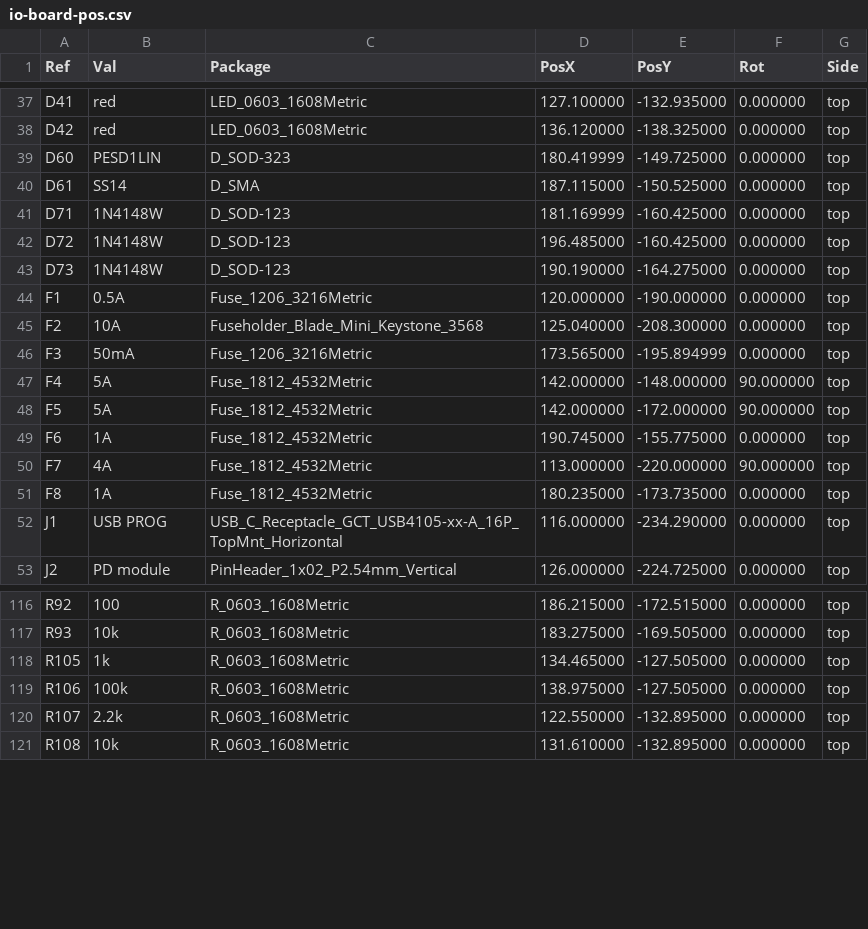
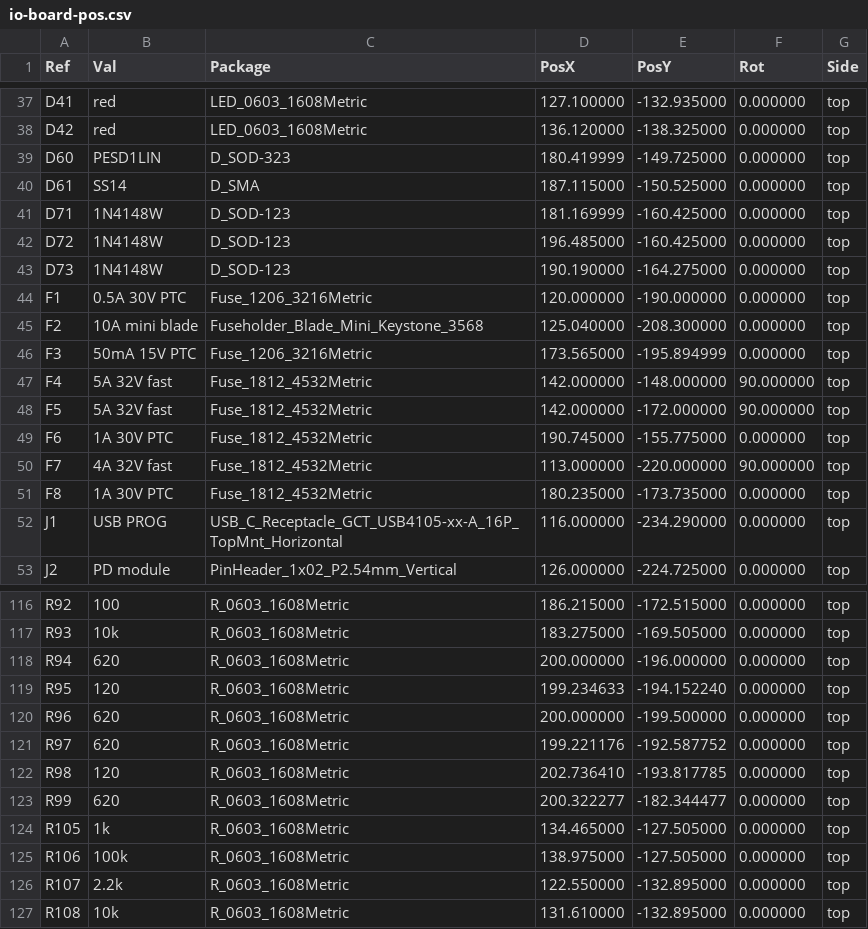
Before and after one commit to mich-crypto/Venusosmods, a CSV file: hardware/io-board/fab/io-board-pos.csv, drawn as a sheet; only a part is shown, gaps mark what is left out.

```diff
--- a/hardware/io-board/fab/io-board-pos.csv
+++ b/hardware/io-board/fab/io-board-pos.csv
@@ -43,10 +43,10 @@ Ref,Val,Package,PosX,PosY,Rot,Side
 "D73","1N4148W","D_SOD-123",190.190000,-164.275000,0.000000,top
-"F1","0.5A","Fuse_1206_3216Metric",120.000000,-190.000000,0.000000,top
-"F2","10A","Fuseholder_Blade_Mini_Keystone_3568",125.040000,-208.300000,0.000000,top
-"F3","50mA","Fuse_1206_3216Metric",173.565000,-195.894999,0.000000,top
-"F4","5A","Fuse_1812_4532Metric",142.000000,-148.000000,90.000000,top
-"F5","5A","Fuse_1812_4532Metric",142.000000,-172.000000,90.000000,top
-"F6","1A","Fuse_1812_4532Metric",190.745000,-155.775000,0.000000,top
-"F7","4A","Fuse_1812_4532Metric",113.000000,-220.000000,90.000000,top
-"F8","1A","Fuse_1812_4532Metric",180.235000,-173.735000,0.000000,top
+"F1","0.5A 30V PTC","Fuse_1206_3216Metric",120.000000,-190.000000,0.000000,top
+"F2","10A mini blade","Fuseholder_Blade_Mini_Keystone_3568",125.040000,-208.300000,0.000000,top
+"F3","50mA 15V PTC","Fuse_1206_3216Metric",173.565000,-195.894999,0.000000,top
+"F4","5A 32V fast","Fuse_1812_4532Metric",142.000000,-148.000000,90.000000,top
+"F5","5A 32V fast","Fuse_1812_4532Metric",142.000000,-172.000000,90.000000,top
+"F6","1A 30V PTC","Fuse_1812_4532Metric",190.745000,-155.775000,0.000000,top
+"F7","4A 32V fast","Fuse_1812_4532Metric",113.000000,-220.000000,90.000000,top
+"F8","1A 30V PTC","Fuse_1812_4532Metric",180.235000,-173.735000,0.000000,top
 "J1","USB PROG","USB_C_Receptacle_GCT_USB4105-xx-A_16P_TopMnt_Horizontal",116.000000,-234.290000,0.000000,top
@@ -117,2 +117,8 @@ Ref,Val,Package,PosX,PosY,Rot,Side
 "R93","10k","R_0603_1608Metric",183.275000,-169.505000,0.000000,top
+"R94","620","R_0603_1608Metric",200.000000,-196.000000,0.000000,top
+"R95","120","R_0603_1608Metric",199.234633,-194.152240,0.000000,top
+"R96","620","R_0603_1608Metric",200.000000,-199.500000,0.000000,top
+"R97","620","R_0603_1608Metric",199.221176,-192.587752,0.000000,top
+"R98","120","R_0603_1608Metric",202.736410,-193.817785,0.000000,top
+"R99","620","R_0603_1608Metric",200.322277,-182.344477,0.000000,top
 "R105","1k","R_0603_1608Metric",134.465000,-127.505000,0.000000,top
```
Also changed, not shown: hardware/io-board/fab/io-board-bom.csv, hardware/io-board/io-board-bom.csv, 32 other files.
